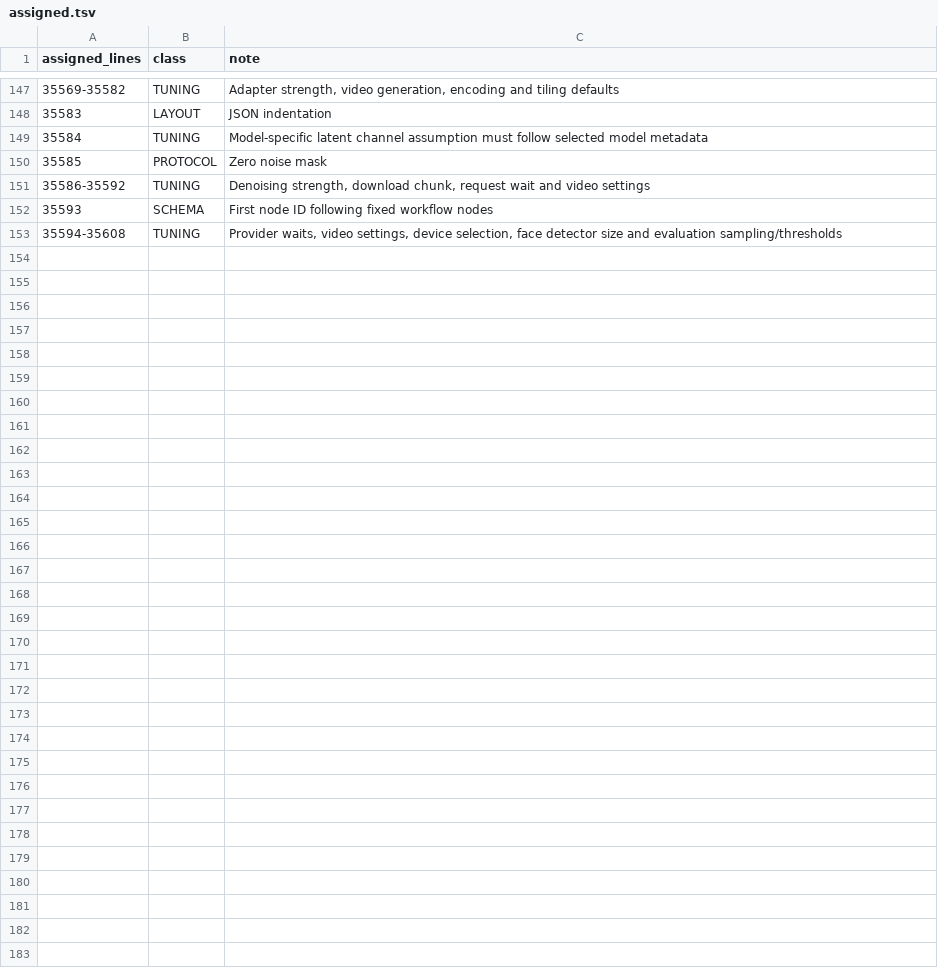
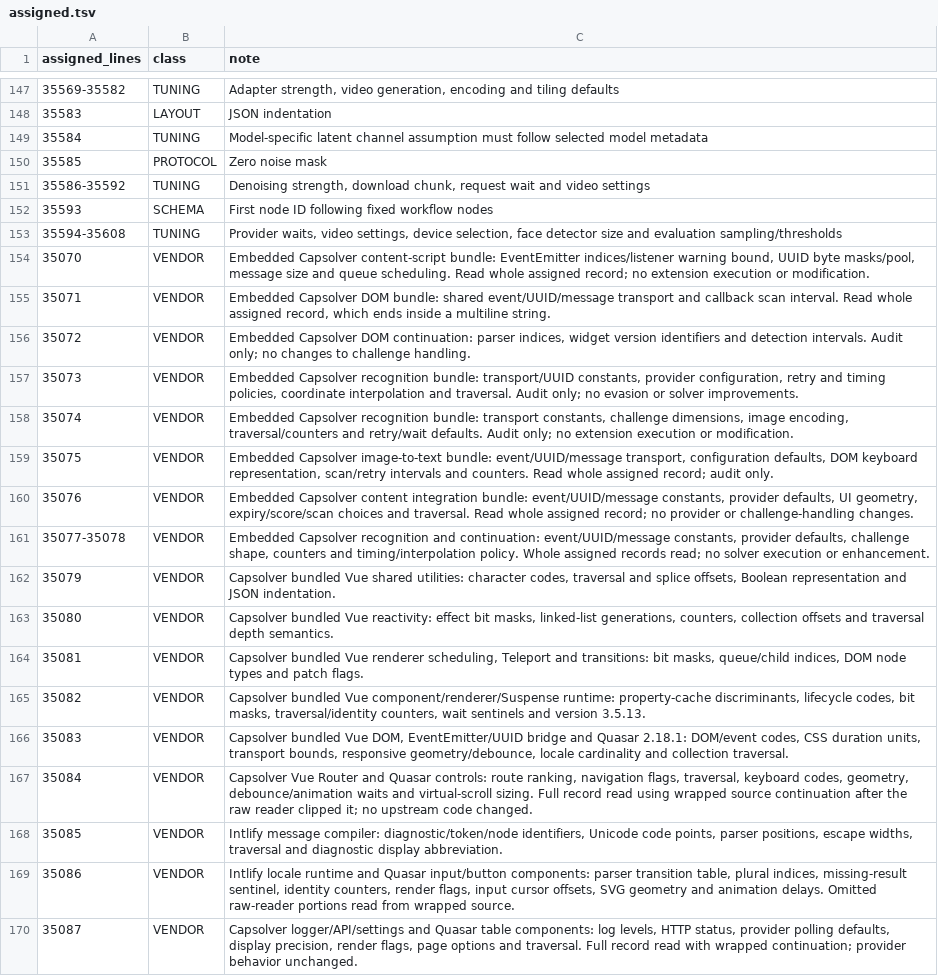
Before and after one commit to wisent-ai/probierz, a TSV file: test-results/hardcoded-numbers/classified/growth-tactics/assigned.tsv, drawn as a sheet; only a part is shown, gaps mark what is left out.

Commit message:
Classify embedded renderer and localization numeric records

```diff
--- a/test-results/hardcoded-numbers/classified/growth-tactics/assigned.tsv
+++ b/test-results/hardcoded-numbers/classified/growth-tactics/assigned.tsv
@@ -153 +153,18 @@ assigned_lines	class	note
 35594-35608	TUNING	Provider waits, video settings, device selection, face detector size and evaluation sampling/thresholds
+35070	VENDOR	Embedded Capsolver content-script bundle: EventEmitter indices/listener warning bound, UUID byte masks/pool, message size and queue scheduling. Read whole assigned record; no extension execution or modification.
+35071	VENDOR	Embedded Capsolver DOM bundle: shared event/UUID/message transport and callback scan interval. Read whole assigned record, which ends inside a multiline string.
+35072	VENDOR	Embedded Capsolver DOM continuation: parser indices, widget version identifiers and detection intervals. Audit only; no changes to challenge handling.
+35073	VENDOR	Embedded Capsolver recognition bundle: transport/UUID constants, provider configuration, retry and timing policies, coordinate interpolation and traversal. Audit only; no evasion or solver improvements.
+35074	VENDOR	Embedded Capsolver recognition bundle: transport constants, challenge dimensions, image encoding, traversal/counters and retry/wait defaults. Audit only; no extension execution or modification.
+35075	VENDOR	Embedded Capsolver image-to-text bundle: event/UUID/message transport, configuration defaults, DOM keyboard representation, scan/retry intervals and counters. Read whole assigned record; audit only.
+35076	VENDOR	Embedded Capsolver content integration bundle: event/UUID/message constants, provider defaults, UI geometry, expiry/score/scan choices and traversal. Read whole assigned record; no provider or challenge-handling changes.
+35077-35078	VENDOR	Embedded Capsolver recognition and continuation: event/UUID/message constants, provider defaults, challenge shape, counters and timing/interpolation policy. Whole assigned records read; no solver execution or enhancement.
+35079	VENDOR	Capsolver bundled Vue shared utilities: character codes, traversal and splice offsets, Boolean representation and JSON indentation.
+35080	VENDOR	Capsolver bundled Vue reactivity: effect bit masks, linked-list generations, counters, collection offsets and traversal depth semantics.
+35081	VENDOR	Capsolver bundled Vue renderer scheduling, Teleport and transitions: bit masks, queue/child indices, DOM node types and patch flags.
+35082	VENDOR	Capsolver bundled Vue component/renderer/Suspense runtime: property-cache discriminants, lifecycle codes, bit masks, traversal/identity counters, wait sentinels and version 3.5.13.
+35083	VENDOR	Capsolver bundled Vue DOM, EventEmitter/UUID bridge and Quasar 2.18.1: DOM/event codes, CSS duration units, transport bounds, responsive geometry/debounce, locale cardinality and collection traversal.
+35084	VENDOR	Capsolver Vue Router and Quasar controls: route ranking, navigation flags, traversal, keyboard codes, geometry, debounce/animation waits and virtual-scroll sizing. Full record read using wrapped source continuation after the raw reader clipped it; no upstream code changed.
+35085	VENDOR	Intlify message compiler: diagnostic/token/node identifiers, Unicode code points, parser positions, escape widths, traversal and diagnostic display abbreviation.
+35086	VENDOR	Intlify locale runtime and Quasar input/button components: parser transition table, plural indices, missing-result sentinel, identity counters, render flags, input cursor offsets, SVG geometry and animation delays. Omitted raw-reader portions read from wrapped source.
+35087	VENDOR	Capsolver logger/API/settings and Quasar table components: log levels, HTTP status, provider polling defaults, display precision, render flags, page options and traversal. Full record read with wrapped continuation; provider behavior unchanged.
```
Also changed, not shown: 1 other file.
